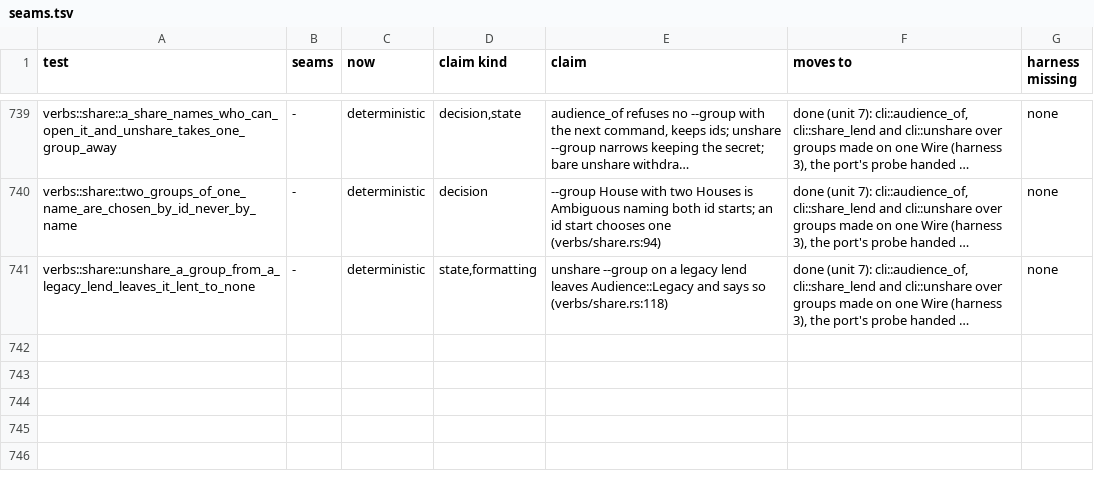
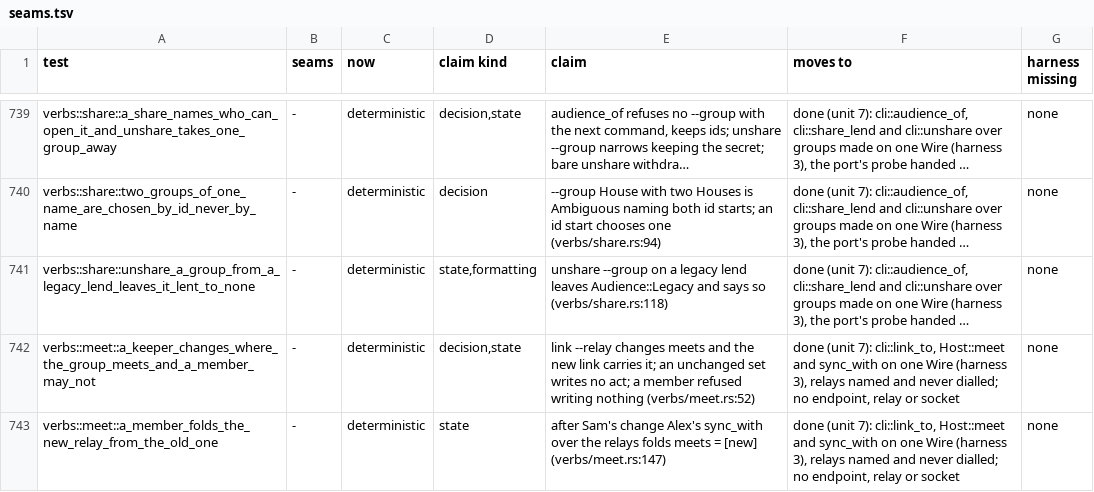
Before and after one commit to alexsbryan/svrngs, a TSV file: docs/seams.tsv, drawn as a sheet; only a part is shown, gaps mark what is left out; long unchanged cells end in …; the diff covers the shown part only; the diff names each change by its address in the sheet, - before the commit and + after, or states it on an @@ line.

Commit message:
meet, leave_page: four record claims retired, held in verbs/meet.rs and verbs/leave.rs
Each retired test's assertions are verbs/'s (c3839619), red there on the
group's two plants. Kept in meet.rs: every relay down, the public relay
gone, `link --relay` asked of a running svrngs (relays and a process); in
leave_page.rs, the home pages in a browser. `cargo test -p svrngs --test
meet`: 4 passed; leave_page builds, its browser tests unchanged.
seams.tsv: four moved, four verbs rows deterministic; CHECKS.md unit 7.

```diff
--- a/docs/seams.tsv
+++ b/docs/seams.tsv
+row 742: verbs::meet::a_keeper_changes_where_the_group_meets_and_a_member_may_not | - | deterministic | decision,state | link --relay changes meets and the new link carries it; an unchanged set writes no act; a member refused writing nothing (verbs/meet.rs:52) | done (unit 7): cli::link_to, Host::meet and sync_with on one Wire (harness 3), relays named and never dialled; no endpoint, relay or socket | none
+row 743: verbs::meet::a_member_folds_the_new_relay_from_the_old_one | - | deterministic | state | after Sam's change Alex's sync_with over the relays folds meets = [new] (verbs/meet.rs:147) | done (unit 7): cli::link_to, Host::meet and sync_with on one Wire (harness 3), relays named and never dialled; no endpoint, relay or socket | none
```
Also changed, not shown: 2 added rows and 12 edited cells elsewhere in this file, 3 other files.
